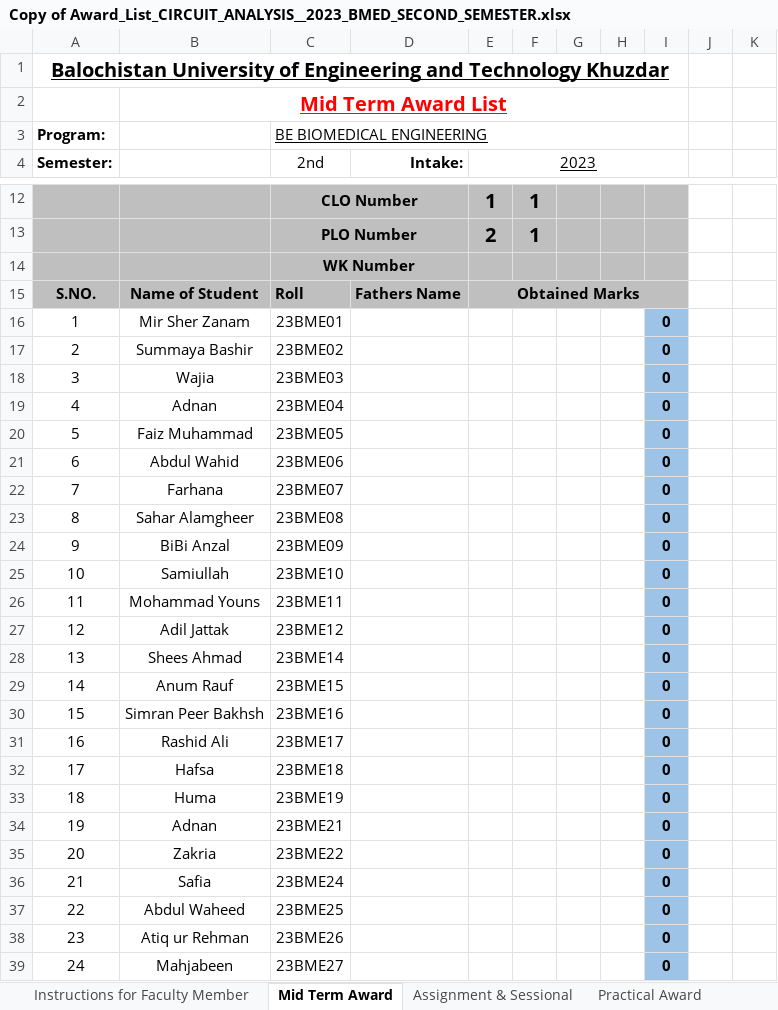
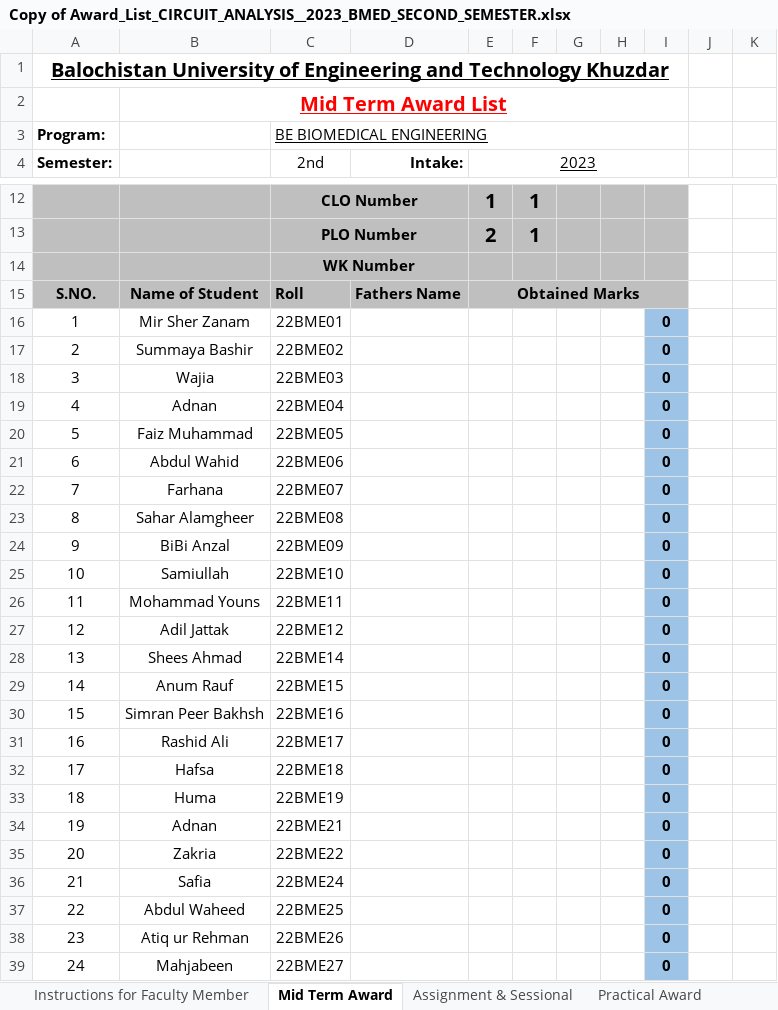
Before and after one commit to niaz1971/NETWORK_ANALYSIS, an Excel workbook: NETWORK_ANALYSIS_SECOND_SEMESETER_BMED_2023/Copy of Award_List_CIRCUIT_ANALYSIS__2023_BMED_SECOND_SEMESTER.xlsx, sheet Mid Term Award, drawn as a sheet; only a part is shown, gaps mark what is left out; values as stored, in another font and other column widths than the file's, no borders; the diff covers the shown part only; the diff names each change by its address in the sheet, - before the commit and + after, or states it on an @@ line.

```diff
--- a/NETWORK_ANALYSIS_SECOND_SEMESETER_BMED_2023/Copy of Award_List_CIRCUIT_ANALYSIS__2023_BMED_SECOND_SEMESTER.xlsx (sheet Mid Term Award)
+++ b/NETWORK_ANALYSIS_SECOND_SEMESETER_BMED_2023/Copy of Award_List_CIRCUIT_ANALYSIS__2023_BMED_SECOND_SEMESTER.xlsx (sheet Mid Term Award)
-C16 (2nd): 23BME01
+C16 (2nd): 22BME01
-C17 (2nd): 23BME02
+C17 (2nd): 22BME02
-C18 (2nd): 23BME03
+C18 (2nd): 22BME03
-C19 (2nd): 23BME04
+C19 (2nd): 22BME04
-C20 (2nd): 23BME05
+C20 (2nd): 22BME05
-C21 (2nd): 23BME06
+C21 (2nd): 22BME06
-C22 (2nd): 23BME07
+C22 (2nd): 22BME07
-C23 (2nd): 23BME08
+C23 (2nd): 22BME08
-C24 (2nd): 23BME09
+C24 (2nd): 22BME09
-C25 (2nd): 23BME10
+C25 (2nd): 22BME10
-C26 (2nd): 23BME11
+C26 (2nd): 22BME11
-C27 (2nd): 23BME12
+C27 (2nd): 22BME12
-C28 (2nd): 23BME14
+C28 (2nd): 22BME14
-C29 (2nd): 23BME15
+C29 (2nd): 22BME15
-C30 (2nd): 23BME16
+C30 (2nd): 22BME16
-C31 (2nd): 23BME17
+C31 (2nd): 22BME17
-C32 (2nd): 23BME18
+C32 (2nd): 22BME18
-C33 (2nd): 23BME19
+C33 (2nd): 22BME19
-C34 (2nd): 23BME21
+C34 (2nd): 22BME21
-C35 (2nd): 23BME22
+C35 (2nd): 22BME22
-C36 (2nd): 23BME24
+C36 (2nd): 22BME24
-C37 (2nd): 23BME25
+C37 (2nd): 22BME25
-C38 (2nd): 23BME26
+C38 (2nd): 22BME26
-C39 (2nd): 23BME27
+C39 (2nd): 22BME27
```
Also changed, not shown: 4 edited cells elsewhere in this sheet, sheet Assignment & Sessional, sheet Final Term Award, sheet Practical Award, hidden cells, NETWORK_ANALYSIS_SECOND_SEMESETER_BMED_2023/Copy of Award_List_CIRCUIT_ANALYSIS__SPECIAL_MID_2023_BMED_SECOND_SEMESTER.xlsx.
